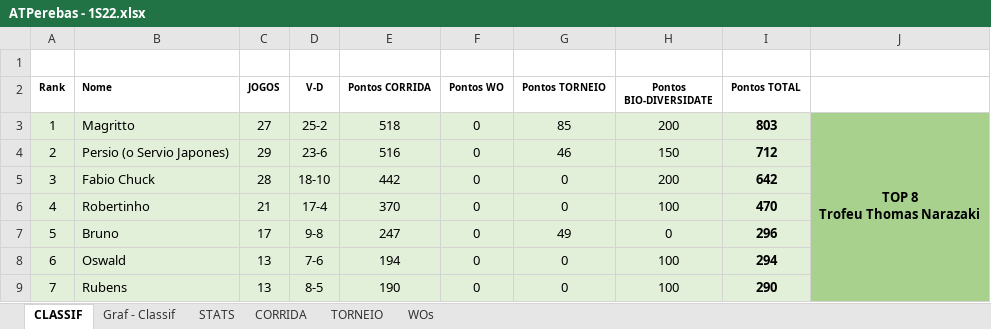
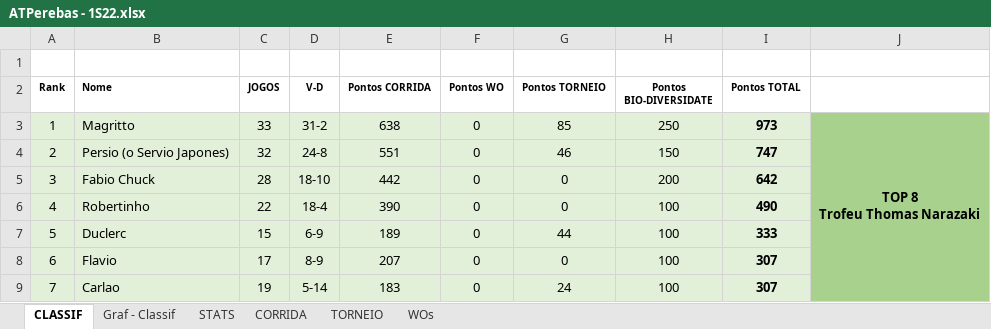
Before and after one commit to juanper/ATPerebas, an Excel workbook: 2022/semestre_1/ATPerebas - 1S22.xlsx, sheet CLASSIF, drawn as a sheet; only a part is shown; values as stored, in another font and other column widths than the file's, no borders; charts and pictures not drawn; the diff covers the shown part only; the diff names each change by its address in the sheet, - before the commit and + after, or states it on an @@ line.

Commit message:
Jogos 2 a 12/mai/2022

```diff
--- a/2022/semestre_1/ATPerebas - 1S22.xlsx (sheet CLASSIF)
+++ b/2022/semestre_1/ATPerebas - 1S22.xlsx (sheet CLASSIF)
-C3 (JOGOS): 27
+C3 (JOGOS): 33
-D3 (V-D): 25-2
+D3 (V-D): 31-2
-E3 (Pontos CORRIDA): 518
+E3 (Pontos CORRIDA): 638
-H3 (Pontos BIO-DIVERSIDATE): 200
+H3 (Pontos BIO-DIVERSIDATE): 250
-I3 (Pontos TOTAL): 803
+I3 (Pontos TOTAL): 973
-C4 (JOGOS): 29
+C4 (JOGOS): 32
-D4 (V-D): 23-6
+D4 (V-D): 24-8
-E4 (Pontos CORRIDA): 516
+E4 (Pontos CORRIDA): 551
-I4 (Pontos TOTAL): 712
+I4 (Pontos TOTAL): 747
-C6 (JOGOS): 21
+C6 (JOGOS): 22
-D6 (V-D): 17-4
+D6 (V-D): 18-4
-E6 (Pontos CORRIDA): 370
+E6 (Pontos CORRIDA): 390
-I6 (Pontos TOTAL): 470
+I6 (Pontos TOTAL): 490
-B7 (Nome): Bruno
+B7 (Nome): Duclerc
-C7 (JOGOS): 17
+C7 (JOGOS): 15
-D7 (V-D): 9-8
+D7 (V-D): 6-9
-E7 (Pontos CORRIDA): 247
+E7 (Pontos CORRIDA): 189
-G7 (Pontos TORNEIO): 49
+G7 (Pontos TORNEIO): 44
-H7 (Pontos BIO-DIVERSIDATE): 0
+H7 (Pontos BIO-DIVERSIDATE): 100
-I7 (Pontos TOTAL): 296
+I7 (Pontos TOTAL): 333
-B8 (Nome): Oswald
+B8 (Nome): Flavio
-C8 (JOGOS): 13
+C8 (JOGOS): 17
-D8 (V-D): 7-6
+D8 (V-D): 8-9
-E8 (Pontos CORRIDA): 194
+E8 (Pontos CORRIDA): 207
-I8 (Pontos TOTAL): 294
+I8 (Pontos TOTAL): 307
-B9 (Nome): Rubens
+B9 (Nome): Carlao
-C9 (JOGOS): 13
+C9 (JOGOS): 19
-D9 (V-D): 8-5
+D9 (V-D): 5-14
-E9 (Pontos CORRIDA): 190
+E9 (Pontos CORRIDA): 183
-G9 (Pontos TORNEIO): 0
+G9 (Pontos TORNEIO): 24
-I9 (Pontos TOTAL): 290
+I9 (Pontos TOTAL): 307
```
Also changed, not shown: 110 edited cells elsewhere in this sheet, sheet CORRIDA, sheet STATS, sheet WOs, hidden cells, charts or pictures, 18 other files.
